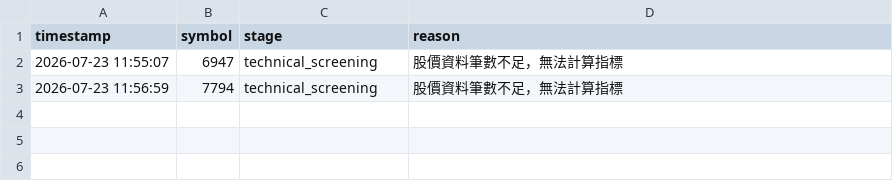
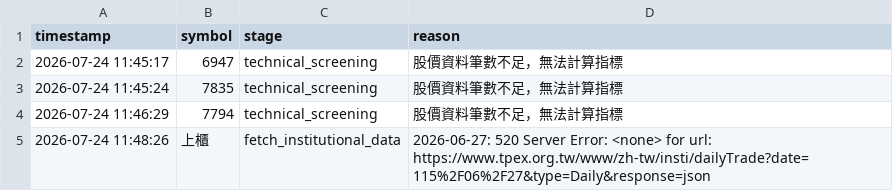
Before and after one commit to ScoppenLin/CandyTWStock, a CSV file: logs/error_log.csv, drawn as a sheet.

```diff
--- a/logs/error_log.csv
+++ b/logs/error_log.csv
@@ -1,3 +1,5 @@
 timestamp,symbol,stage,reason
-2026-07-23 11:55:07,6947,technical_screening,股價資料筆數不足，無法計算指標
-2026-07-23 11:56:59,7794,technical_screening,股價資料筆數不足，無法計算指標
+2026-07-24 11:45:17,6947,technical_screening,股價資料筆數不足，無法計算指標
+2026-07-24 11:45:24,7835,technical_screening,股價資料筆數不足，無法計算指標
+2026-07-24 11:46:29,7794,technical_screening,股價資料筆數不足，無法計算指標
+2026-07-24 11:48:26,上櫃,fetch_institutional_data,2026-06-27: 520 Server Error: <none> for url: https://www.tpex.org.tw/www/zh-tw/insti/dailyTrade?date=115%2F06%2F27&type=Daily&response=json
```
Also changed, not shown: data/stock_list.csv, 6 other files.
